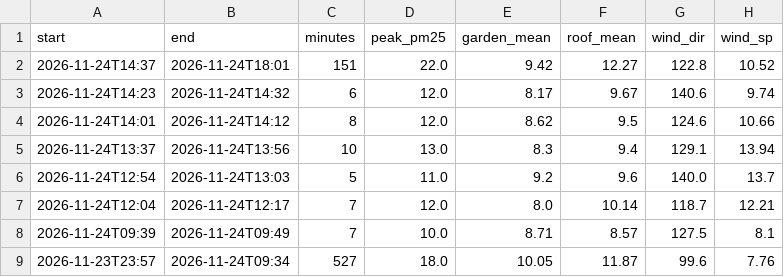
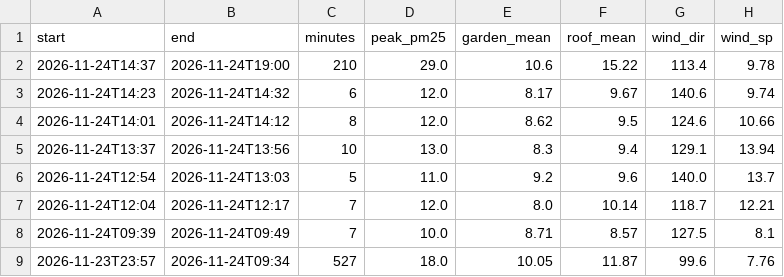
Before and after one commit to TheSpartan1980/aber-valley-air, a CSV file: data/episodes.csv, drawn as a sheet; only a part is shown.

```diff
--- a/data/episodes.csv
+++ b/data/episodes.csv
@@ -1,3 +1,3 @@
 start,end,minutes,peak_pm25,garden_mean,roof_mean,wind_dir,wind_sp
-2026-11-24T14:37,2026-11-24T18:01,151,22.0,9.42,12.27,122.8,10.52
+2026-11-24T14:37,2026-11-24T19:00,210,29.0,10.6,15.22,113.4,9.78
 2026-11-24T14:23,2026-11-24T14:32,6,12.0,8.17,9.67,140.6,9.74
```
Also changed, not shown: data/daily.csv, 4 other files.
